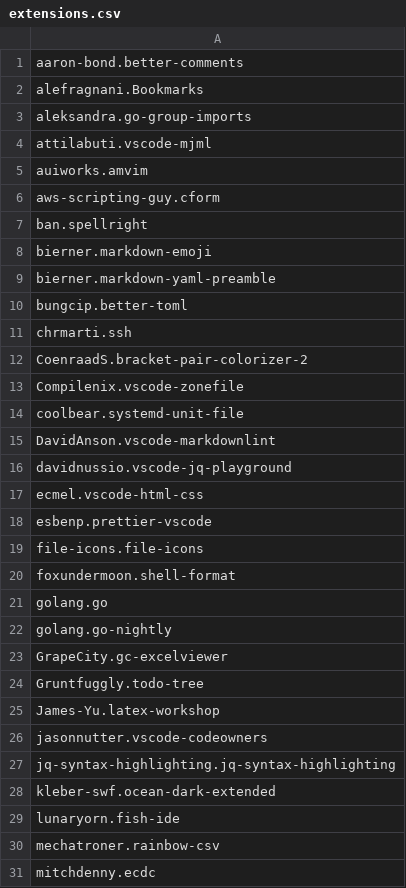
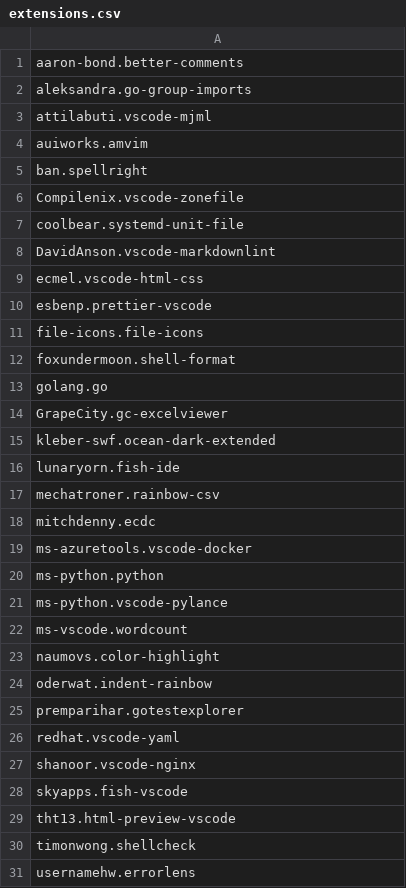
Before and after one commit to 0rax/dotfiles, a CSV file: vscode/extensions.csv, drawn as a sheet; only a part is shown; the shorter side is filled out with more unchanged rows; the diff covers the shown part only; the diff names each change by its address in the sheet, - before the commit and + after, or states it on an @@ line.

```diff
--- a/vscode/extensions.csv
+++ b/vscode/extensions.csv
-row 2: alefragnani.Bookmarks
-row 6: aws-scripting-guy.cform
-row 8: bierner.markdown-emoji
-row 9: bierner.markdown-yaml-preamble
-row 10: bungcip.better-toml
-row 11: chrmarti.ssh
-row 12: CoenraadS.bracket-pair-colorizer-2
-row 16: davidnussio.vscode-jq-playground
-row 22: golang.go-nightly
-row 24: Gruntfuggly.todo-tree
-row 25: James-Yu.latex-workshop
-row 26: jasonnutter.vscode-codeowners
-row 27: jq-syntax-highlighting.jq-syntax-highlighting
```
Also changed, not shown: 5 removed rows elsewhere in this file, 17 other files.
